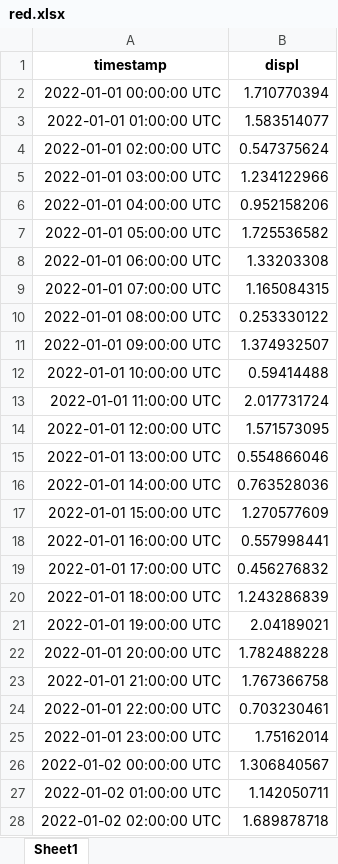
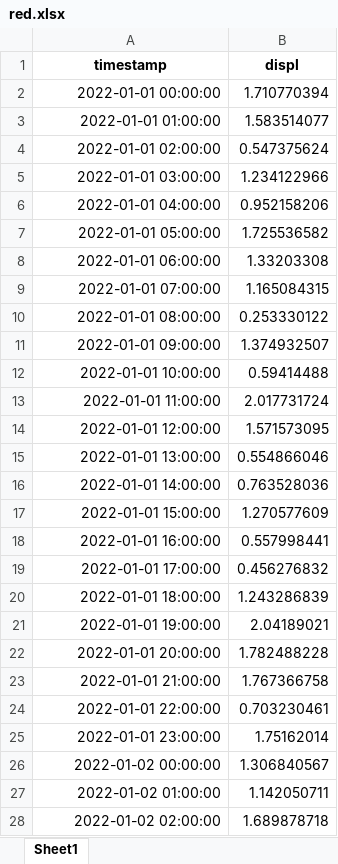
Before and after one commit to yingx3/demo, an Excel workbook: src/node/uploads/red.xlsx, sheet Sheet1, drawn as a sheet; only a part is shown; values as stored, in another font and other column widths than the file's, no borders; the diff covers the shown part only; the diff names each change by its address in the sheet, - before the commit and + after, or states it on an @@ line.

```diff
--- a/src/node/uploads/red.xlsx (sheet Sheet1)
+++ b/src/node/uploads/red.xlsx (sheet Sheet1)
-A2 (timestamp): 2022-01-01 00:00:00 UTC
+A2 (timestamp): 2022-01-01 00:00:00
-A3 (timestamp): 2022-01-01 01:00:00 UTC
+A3 (timestamp): 2022-01-01 01:00:00
-A4 (timestamp): 2022-01-01 02:00:00 UTC
+A4 (timestamp): 2022-01-01 02:00:00
-A5 (timestamp): 2022-01-01 03:00:00 UTC
+A5 (timestamp): 2022-01-01 03:00:00
-A6 (timestamp): 2022-01-01 04:00:00 UTC
+A6 (timestamp): 2022-01-01 04:00:00
-A7 (timestamp): 2022-01-01 05:00:00 UTC
+A7 (timestamp): 2022-01-01 05:00:00
-A8 (timestamp): 2022-01-01 06:00:00 UTC
+A8 (timestamp): 2022-01-01 06:00:00
-A9 (timestamp): 2022-01-01 07:00:00 UTC
+A9 (timestamp): 2022-01-01 07:00:00
-A10 (timestamp): 2022-01-01 08:00:00 UTC
+A10 (timestamp): 2022-01-01 08:00:00
-A11 (timestamp): 2022-01-01 09:00:00 UTC
+A11 (timestamp): 2022-01-01 09:00:00
-A12 (timestamp): 2022-01-01 10:00:00 UTC
+A12 (timestamp): 2022-01-01 10:00:00
-A13 (timestamp): 2022-01-01 11:00:00 UTC
+A13 (timestamp): 2022-01-01 11:00:00
-A14 (timestamp): 2022-01-01 12:00:00 UTC
+A14 (timestamp): 2022-01-01 12:00:00
-A15 (timestamp): 2022-01-01 13:00:00 UTC
+A15 (timestamp): 2022-01-01 13:00:00
-A16 (timestamp): 2022-01-01 14:00:00 UTC
+A16 (timestamp): 2022-01-01 14:00:00
-A17 (timestamp): 2022-01-01 15:00:00 UTC
+A17 (timestamp): 2022-01-01 15:00:00
-A18 (timestamp): 2022-01-01 16:00:00 UTC
+A18 (timestamp): 2022-01-01 16:00:00
-A19 (timestamp): 2022-01-01 17:00:00 UTC
+A19 (timestamp): 2022-01-01 17:00:00
-A20 (timestamp): 2022-01-01 18:00:00 UTC
+A20 (timestamp): 2022-01-01 18:00:00
-A21 (timestamp): 2022-01-01 19:00:00 UTC
+A21 (timestamp): 2022-01-01 19:00:00
-A22 (timestamp): 2022-01-01 20:00:00 UTC
+A22 (timestamp): 2022-01-01 20:00:00
-A23 (timestamp): 2022-01-01 21:00:00 UTC
+A23 (timestamp): 2022-01-01 21:00:00
-A24 (timestamp): 2022-01-01 22:00:00 UTC
+A24 (timestamp): 2022-01-01 22:00:00
-A25 (timestamp): 2022-01-01 23:00:00 UTC
+A25 (timestamp): 2022-01-01 23:00:00
-A26 (timestamp): 2022-01-02 00:00:00 UTC
+A26 (timestamp): 2022-01-02 00:00:00
-A27 (timestamp): 2022-01-02 01:00:00 UTC
+A27 (timestamp): 2022-01-02 01:00:00
-A28 (timestamp): 2022-01-02 02:00:00 UTC
+A28 (timestamp): 2022-01-02 02:00:00
```
Also changed, not shown: 1341 edited cells elsewhere in this sheet, 15 other files.
